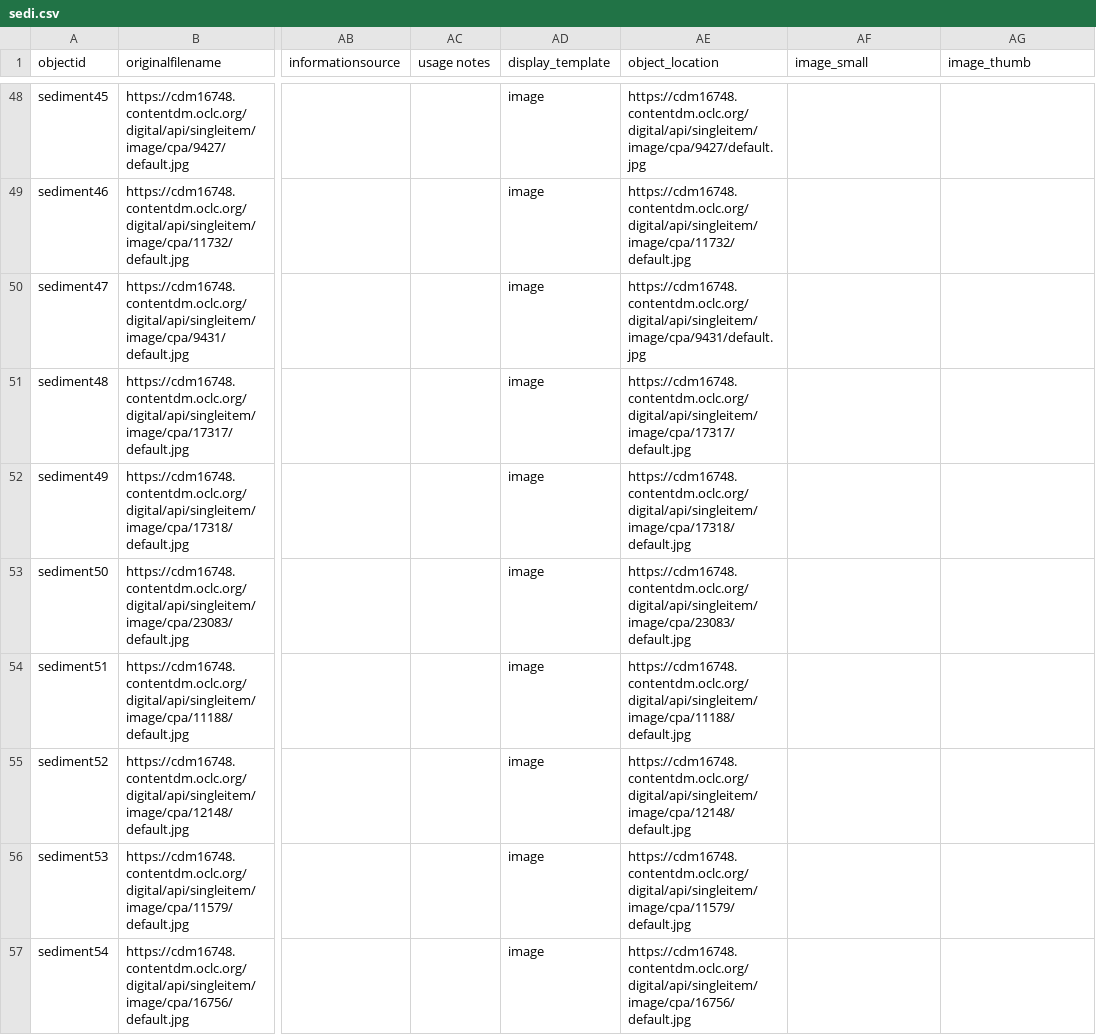
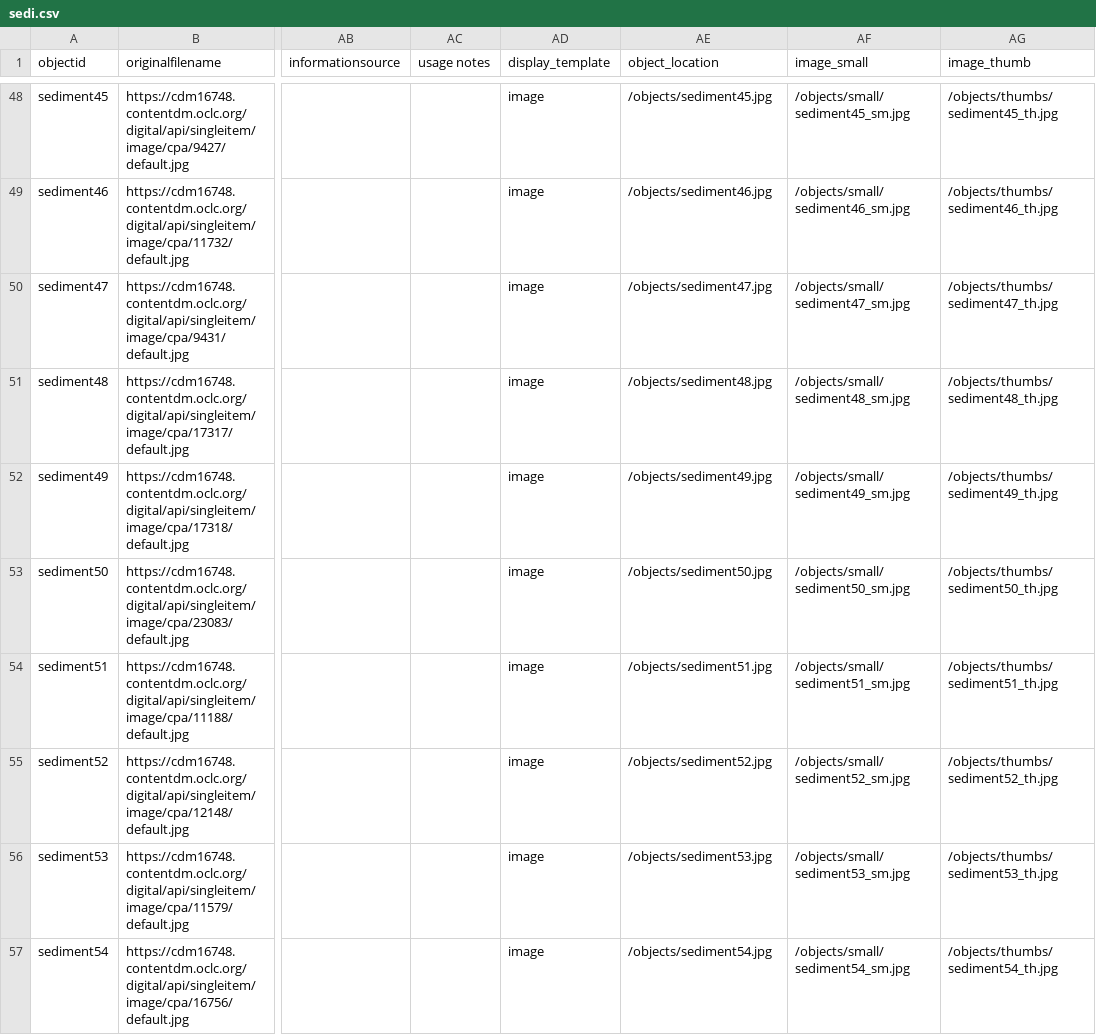
Before and after one commit to thecdil/sediment, a CSV file: _data/sedi.csv, drawn as a sheet; only a part is shown, gaps mark what is left out; the diff covers the shown part only; the diff names each change by its address in the sheet, - before the commit and + after, or states it on an @@ line.

```diff
--- a/_data/sedi.csv
+++ b/_data/sedi.csv
-AE48 (object_location): https://cdm16748.contentdm.oclc.org/digital/api/singleitem/image/cpa/9427/default.jpg
+AE48 (object_location): /objects/sediment45.jpg
-AF48 (image_small): (empty)
+AF48 (image_small): /objects/small/sediment45_sm.jpg
-AG48 (image_thumb): (empty)
+AG48 (image_thumb): /objects/thumbs/sediment45_th.jpg
-AE49 (object_location): https://cdm16748.contentdm.oclc.org/digital/api/singleitem/image/cpa/11732/default.jpg
+AE49 (object_location): /objects/sediment46.jpg
-AF49 (image_small): (empty)
+AF49 (image_small): /objects/small/sediment46_sm.jpg
-AG49 (image_thumb): (empty)
+AG49 (image_thumb): /objects/thumbs/sediment46_th.jpg
-AE50 (object_location): https://cdm16748.contentdm.oclc.org/digital/api/singleitem/image/cpa/9431/default.jpg
+AE50 (object_location): /objects/sediment47.jpg
-AF50 (image_small): (empty)
+AF50 (image_small): /objects/small/sediment47_sm.jpg
-AG50 (image_thumb): (empty)
+AG50 (image_thumb): /objects/thumbs/sediment47_th.jpg
-AE51 (object_location): https://cdm16748.contentdm.oclc.org/digital/api/singleitem/image/cpa/17317/default.jpg
+AE51 (object_location): /objects/sediment48.jpg
-AF51 (image_small): (empty)
+AF51 (image_small): /objects/small/sediment48_sm.jpg
-AG51 (image_thumb): (empty)
+AG51 (image_thumb): /objects/thumbs/sediment48_th.jpg
-AE52 (object_location): https://cdm16748.contentdm.oclc.org/digital/api/singleitem/image/cpa/17318/default.jpg
+AE52 (object_location): /objects/sediment49.jpg
-AF52 (image_small): (empty)
+AF52 (image_small): /objects/small/sediment49_sm.jpg
-AG52 (image_thumb): (empty)
+AG52 (image_thumb): /objects/thumbs/sediment49_th.jpg
-AE53 (object_location): https://cdm16748.contentdm.oclc.org/digital/api/singleitem/image/cpa/23083/default.jpg
+AE53 (object_location): /objects/sediment50.jpg
-AF53 (image_small): (empty)
+AF53 (image_small): /objects/small/sediment50_sm.jpg
-AG53 (image_thumb): (empty)
+AG53 (image_thumb): /objects/thumbs/sediment50_th.jpg
-AE54 (object_location): https://cdm16748.contentdm.oclc.org/digital/api/singleitem/image/cpa/11188/default.jpg
+AE54 (object_location): /objects/sediment51.jpg
-AF54 (image_small): (empty)
+AF54 (image_small): /objects/small/sediment51_sm.jpg
-AG54 (image_thumb): (empty)
+AG54 (image_thumb): /objects/thumbs/sediment51_th.jpg
-AE55 (object_location): https://cdm16748.contentdm.oclc.org/digital/api/singleitem/image/cpa/12148/default.jpg
+AE55 (object_location): /objects/sediment52.jpg
-AF55 (image_small): (empty)
+AF55 (image_small): /objects/small/sediment52_sm.jpg
-AG55 (image_thumb): (empty)
+AG55 (image_thumb): /objects/thumbs/sediment52_th.jpg
-AE56 (object_location): https://cdm16748.contentdm.oclc.org/digital/api/singleitem/image/cpa/11579/default.jpg
+AE56 (object_location): /objects/sediment53.jpg
-AF56 (image_small): (empty)
+AF56 (image_small): /objects/small/sediment53_sm.jpg
-AG56 (image_thumb): (empty)
+AG56 (image_thumb): /objects/thumbs/sediment53_th.jpg
-AE57 (object_location): https://cdm16748.contentdm.oclc.org/digital/api/singleitem/image/cpa/16756/default.jpg
+AE57 (object_location): /objects/sediment54.jpg
-AF57 (image_small): (empty)
+AF57 (image_small): /objects/small/sediment54_sm.jpg
-AG57 (image_thumb): (empty)
+AG57 (image_thumb): /objects/thumbs/sediment54_th.jpg
```
Also changed, not shown: 93 edited cells elsewhere in this file.
